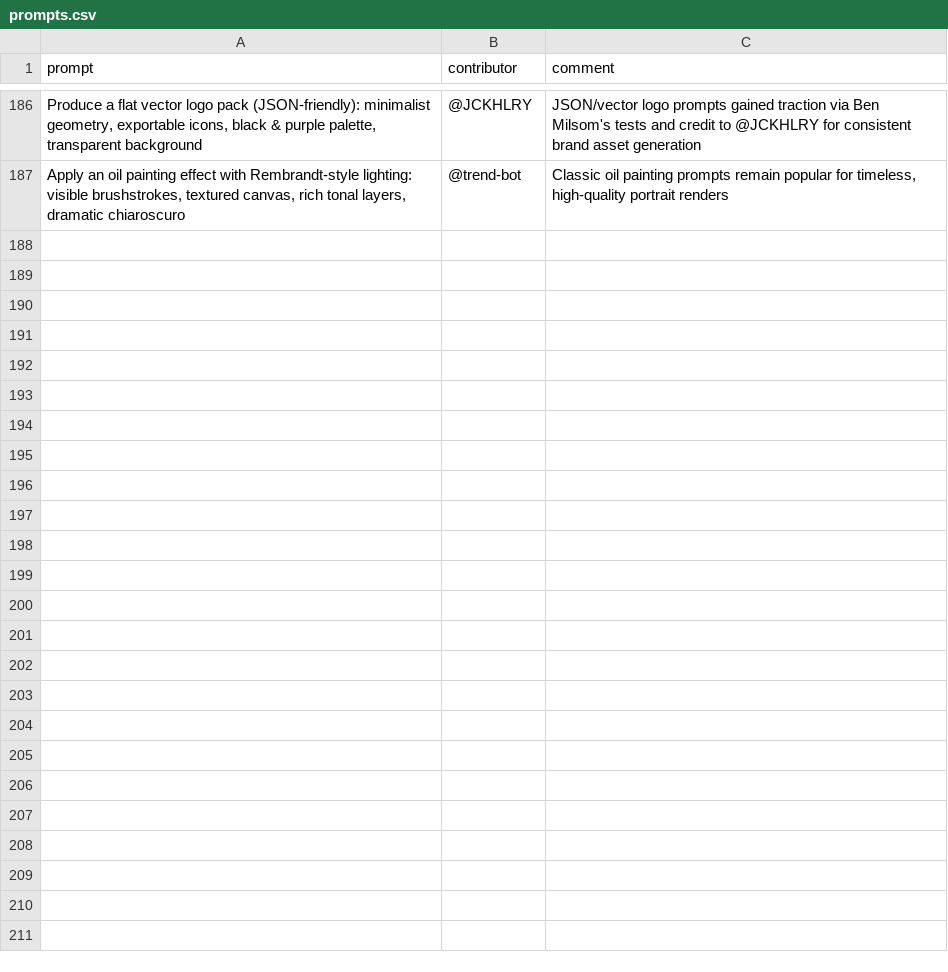
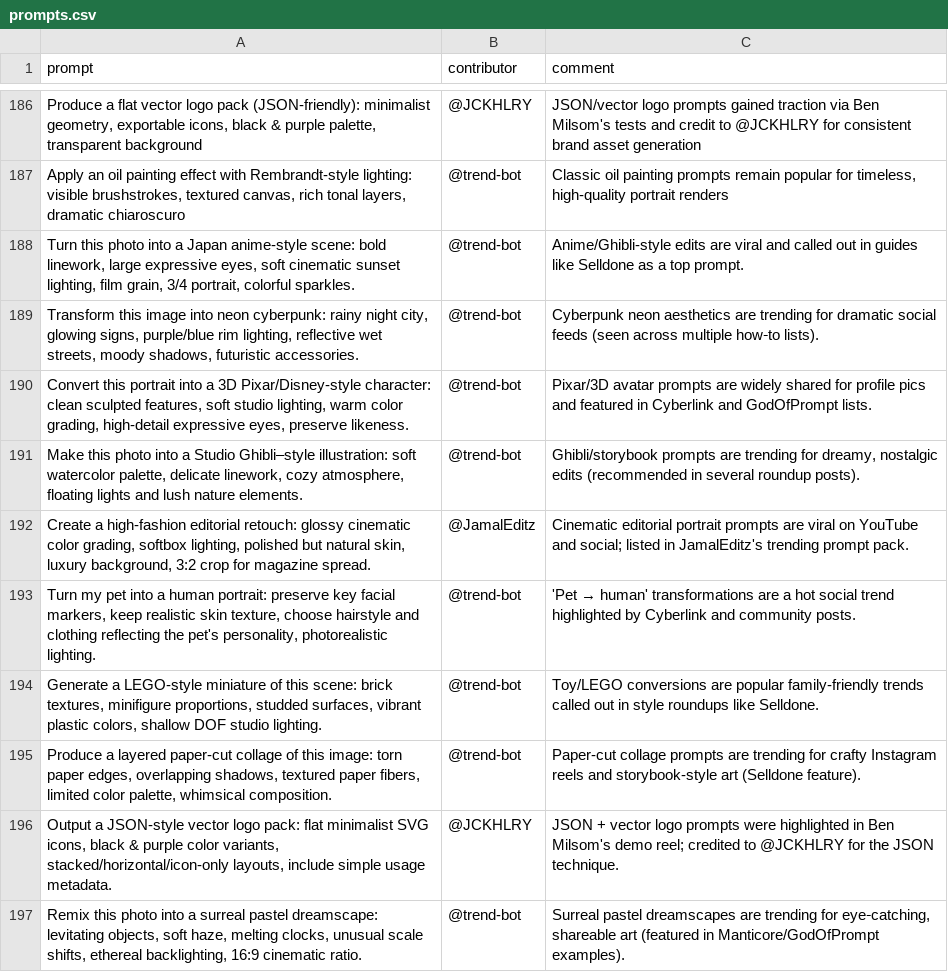
Before and after one commit to stancsz/awesome-trending-ai-prompts, a CSV file: chatgpt-image/prompts.csv, drawn as a sheet; only a part is shown, gaps mark what is left out; the diff names each change by its address in the sheet, - before the commit and + after, or states it on an @@ line.

```diff
--- a/chatgpt-image/prompts.csv
+++ b/chatgpt-image/prompts.csv
+row 188: Turn this photo into a Japan anime-style scene: bold linework, large expressive eyes, soft cinematic sunset lighting, film grain, 3/4 portrait, colorful sparkles. | @trend-bot | Anime/Ghibli-style edits are viral and called out in guides like Selldone as a top prompt.
+row 189: Transform this image into neon cyberpunk: rainy night city, glowing signs, purple/blue rim lighting, reflective wet streets, moody shadows, futuristic accessories. | @trend-bot | Cyberpunk neon aesthetics are trending for dramatic social feeds (seen across multiple how‑to lists).
+row 190: Convert this portrait into a 3D Pixar/Disney-style character: clean sculpted features, soft studio lighting, warm color grading, high-detail expressive eyes, preserve likeness. | @trend-bot | Pixar/3D avatar prompts are widely shared for profile pics and featured in Cyberlink and GodOfPrompt lists.
+row 191: Make this photo into a Studio Ghibli–style illustration: soft watercolor palette, delicate linework, cozy atmosphere, floating lights and lush nature elements. | @trend-bot | Ghibli/storybook prompts are trending for dreamy, nostalgic edits (recommended in several roundup posts).
+row 192: Create a high-fashion editorial retouch: glossy cinematic color grading, softbox lighting, polished but natural skin, luxury background, 3:2 crop for magazine spread. | @JamalEditz | Cinematic editorial portrait prompts are viral on YouTube and social; listed in JamalEditz's trending prompt pack.
+row 193: Turn my pet into a human portrait: preserve key facial markers, keep realistic skin texture, choose hairstyle and clothing reflecting the pet's personality, photorealistic lighting. | @trend-bot | 'Pet → human' transformations are a hot social trend highlighted by Cyberlink and community posts.
+row 194: Generate a LEGO-style miniature of this scene: brick textures, minifigure proportions, studded surfaces, vibrant plastic colors, shallow DOF studio lighting. | @trend-bot | Toy/LEGO conversions are popular family-friendly trends called out in style roundups like Selldone.
+row 195: Produce a layered paper-cut collage of this image: torn paper edges, overlapping shadows, textured paper fibers, limited color palette, whimsical composition. | @trend-bot | Paper-cut collage prompts are trending for crafty Instagram reels and storybook-style art (Selldone feature).
+row 196: Output a JSON-style vector logo pack: flat minimalist SVG icons, black & purple color variants, stacked/horizontal/icon-only layouts, include simple usage metadata. | @JCKHLRY | JSON + vector logo prompts were highlighted in Ben Milsom's demo reel; credited to @JCKHLRY for the JSON technique.
+row 197: Remix this photo into a surreal pastel dreamscape: levitating objects, soft haze, melting clocks, unusual scale shifts, ethereal backlighting, 16:9 cinematic ratio. | @trend-bot | Surreal pastel dreamscapes are trending for eye‑catching, shareable art (featured in Manticore/GodOfPrompt examples).
```
Also changed, not shown: claude/prompts.csv, gemini-text/prompts.csv, 5 other files.
